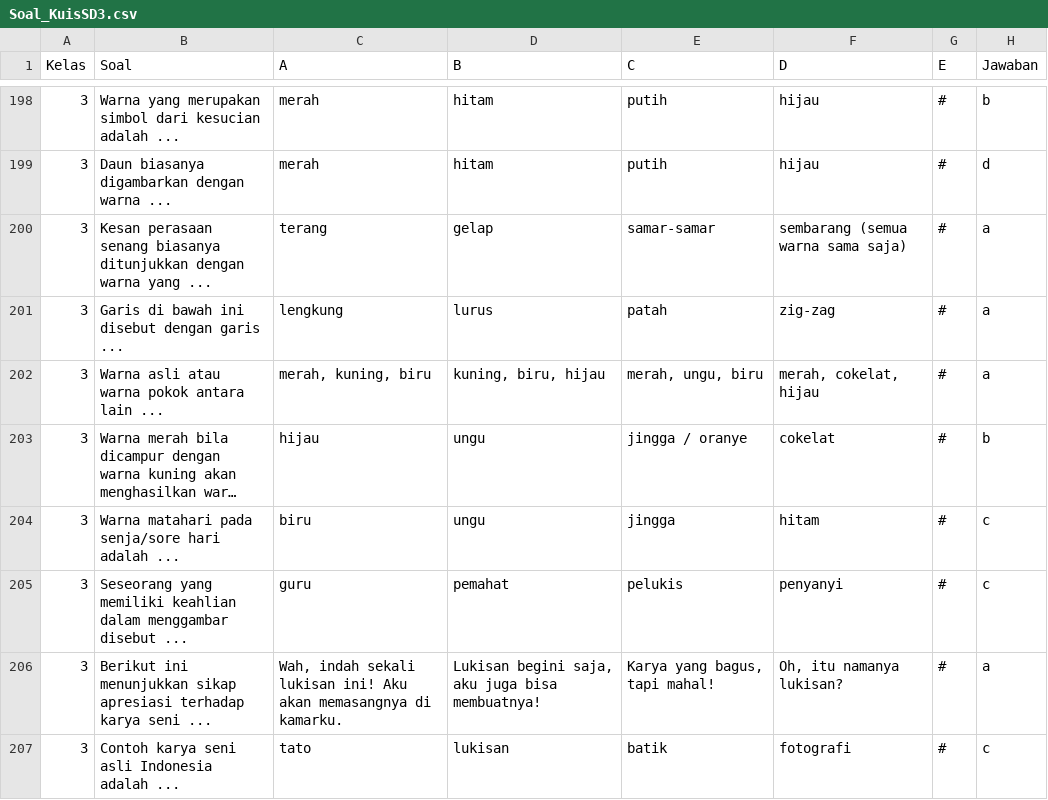
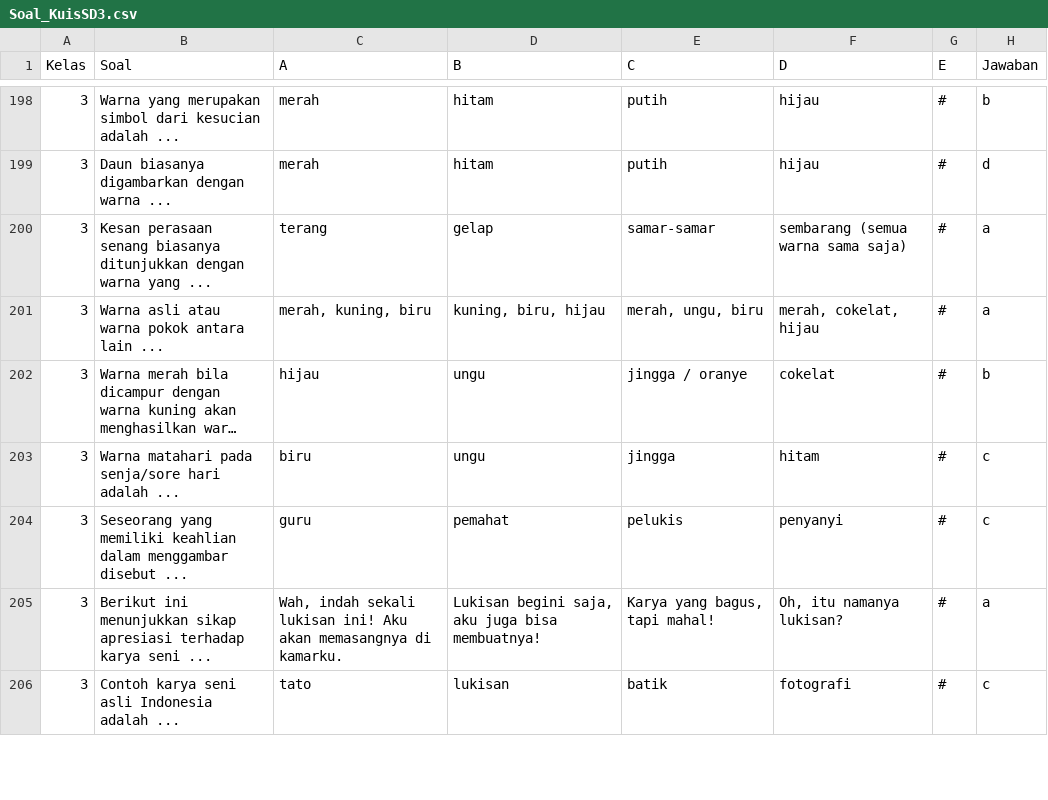
Before and after one commit to RamesProjectGames/TeensDays, a CSV file: Assets/Resources/Soal_KuisSD3.csv, drawn as a sheet; only a part is shown, gaps mark what is left out; long unchanged cells end in …; the diff names each change by its address in the sheet, - before the commit and + after, or states it on an @@ line.

```diff
--- a/Assets/Resources/Soal_KuisSD3.csv
+++ b/Assets/Resources/Soal_KuisSD3.csv
-row 201: 3 | Garis di bawah ini disebut dengan garis ... | lengkung | lurus | patah | zig-zag | # | a
```
Also changed, not shown: Assets/Resources/Soal_KuisSD2.csv, 48 other files.
